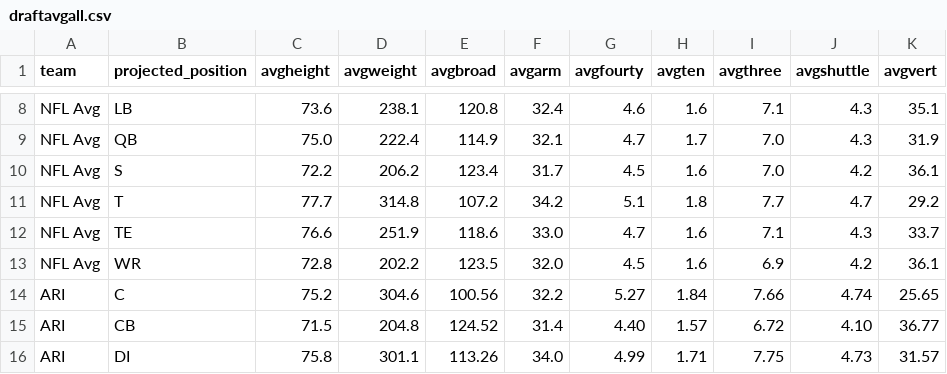
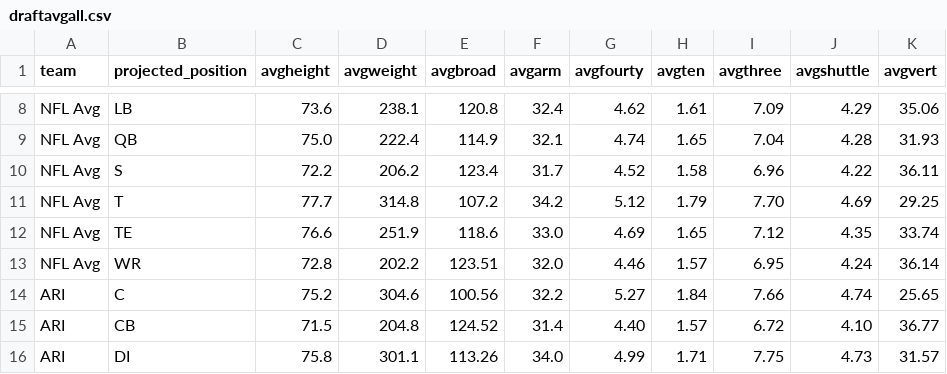
Before and after one commit to arjunmenon10/DraftThresholds, a CSV file: draftavgall.csv, drawn as a sheet; only a part is shown, gaps mark what is left out; the diff covers the shown part only; the diff names each change by its address in the sheet, - before the commit and + after, or states it on an @@ line.

```diff
--- a/draftavgall.csv
+++ b/draftavgall.csv
-G8 (avgfourty): 4.6
+G8 (avgfourty): 4.62
-H8 (avgten): 1.6
+H8 (avgten): 1.61
-I8 (avgthree): 7.1
+I8 (avgthree): 7.09
-J8 (avgshuttle): 4.3
+J8 (avgshuttle): 4.29
-K8 (avgvert): 35.1
+K8 (avgvert): 35.06
-G9 (avgfourty): 4.7
+G9 (avgfourty): 4.74
-H9 (avgten): 1.7
+H9 (avgten): 1.65
-I9 (avgthree): 7.0
+I9 (avgthree): 7.04
-J9 (avgshuttle): 4.3
+J9 (avgshuttle): 4.28
-K9 (avgvert): 31.9
+K9 (avgvert): 31.93
-G10 (avgfourty): 4.5
+G10 (avgfourty): 4.52
-H10 (avgten): 1.6
+H10 (avgten): 1.58
-I10 (avgthree): 7.0
+I10 (avgthree): 6.96
-J10 (avgshuttle): 4.2
+J10 (avgshuttle): 4.22
-K10 (avgvert): 36.1
+K10 (avgvert): 36.11
-G11 (avgfourty): 5.1
+G11 (avgfourty): 5.12
-H11 (avgten): 1.8
+H11 (avgten): 1.79
-I11 (avgthree): 7.7
+I11 (avgthree): 7.70
-J11 (avgshuttle): 4.7
+J11 (avgshuttle): 4.69
-K11 (avgvert): 29.2
+K11 (avgvert): 29.25
-G12 (avgfourty): 4.7
+G12 (avgfourty): 4.69
-H12 (avgten): 1.6
+H12 (avgten): 1.65
-I12 (avgthree): 7.1
+I12 (avgthree): 7.12
-J12 (avgshuttle): 4.3
+J12 (avgshuttle): 4.35
-K12 (avgvert): 33.7
+K12 (avgvert): 33.74
-E13 (avgbroad): 123.5
+E13 (avgbroad): 123.51
-G13 (avgfourty): 4.5
+G13 (avgfourty): 4.46
-H13 (avgten): 1.6
+H13 (avgten): 1.57
-I13 (avgthree): 6.9
+I13 (avgthree): 6.95
-J13 (avgshuttle): 4.2
+J13 (avgshuttle): 4.24
-K13 (avgvert): 36.1
+K13 (avgvert): 36.14
```
Also changed, not shown: 30 edited cells elsewhere in this file, draftavgGM.csv.
